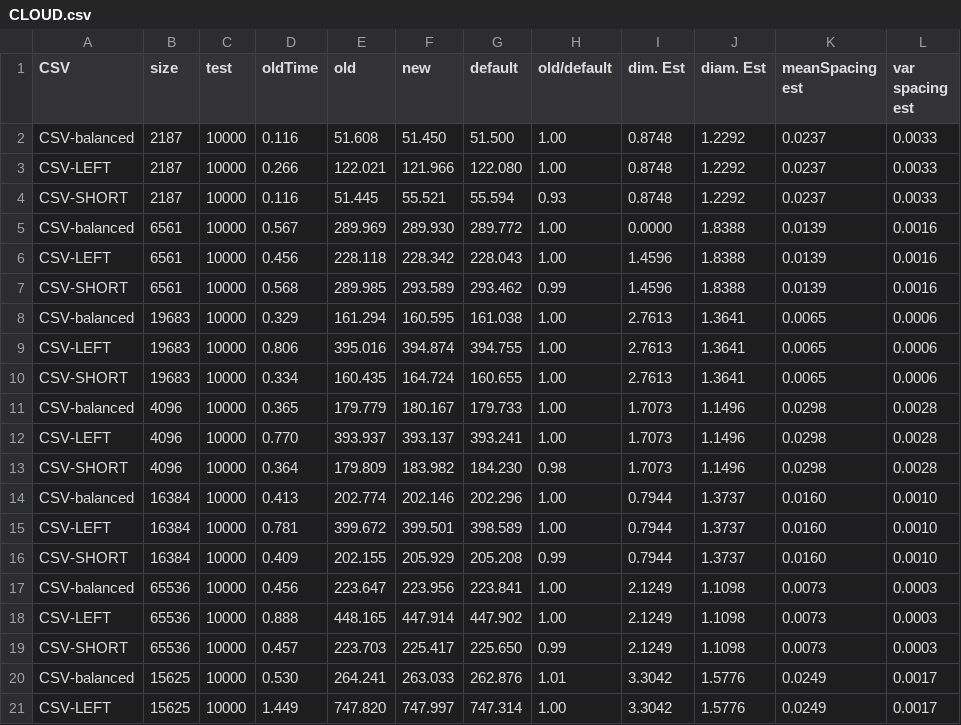
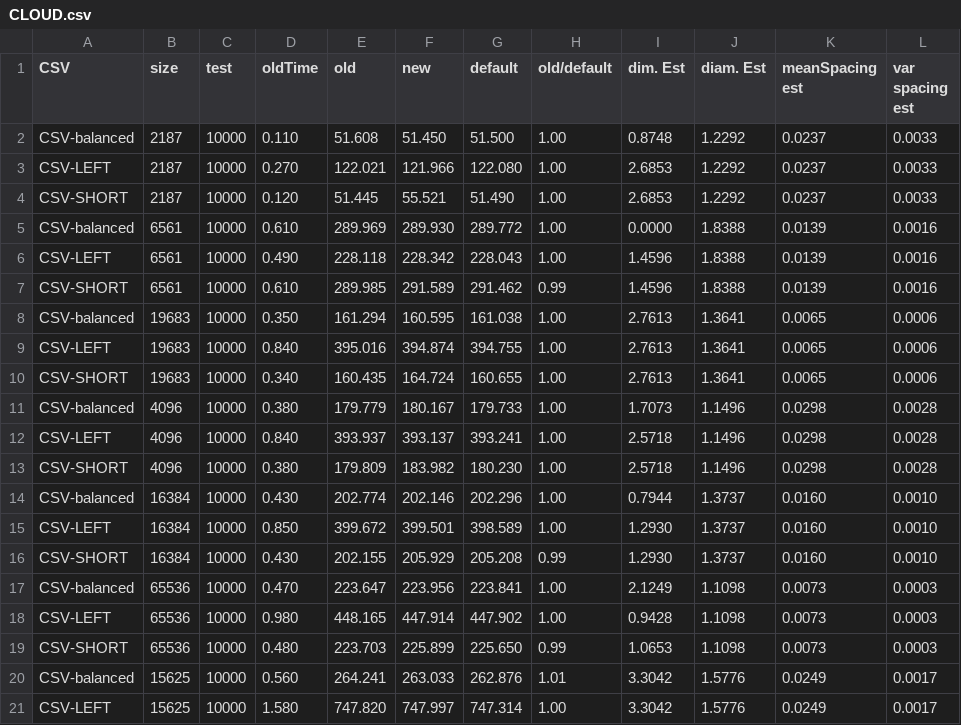
Before and after one commit to yayahjb/neartree, a CSV file: DataGen/examples/CLOUD.csv, drawn as a sheet; only a part is shown; the diff covers the shown part only.

```diff
--- a/DataGen/examples/CLOUD.csv
+++ b/DataGen/examples/CLOUD.csv
@@ -1,21 +1,21 @@
 CSV,size,test,oldTime,old,new,default,old/default,dim. Est,diam. Est,meanSpacing est,var spacing est
-CSV-balanced,2187,10000,0.116,51.608,51.450,51.500,1.00,0.8748,1.2292,0.0237,0.0033
-CSV-LEFT,2187,10000,0.266,122.021,121.966,122.080,1.00,0.8748,1.2292,0.0237,0.0033
-CSV-SHORT,2187,10000,0.116,51.445,55.521,55.594,0.93,0.8748,1.2292,0.0237,0.0033
-CSV-balanced,6561,10000,0.567,289.969,289.930,289.772,1.00,0.0000,1.8388,0.0139,0.0016
-CSV-LEFT,6561,10000,0.456,228.118,228.342,228.043,1.00,1.4596,1.8388,0.0139,0.0016
-CSV-SHORT,6561,10000,0.568,289.985,293.589,293.462,0.99,1.4596,1.8388,0.0139,0.0016
-CSV-balanced,19683,10000,0.329,161.294,160.595,161.038,1.00,2.7613,1.3641,0.0065,0.0006
-CSV-LEFT,19683,10000,0.806,395.016,394.874,394.755,1.00,2.7613,1.3641,0.0065,0.0006
-CSV-SHORT,19683,10000,0.334,160.435,164.724,160.655,1.00,2.7613,1.3641,0.0065,0.0006
-CSV-balanced,4096,10000,0.365,179.779,180.167,179.733,1.00,1.7073,1.1496,0.0298,0.0028
-CSV-LEFT,4096,10000,0.770,393.937,393.137,393.241,1.00,1.7073,1.1496,0.0298,0.0028
-CSV-SHORT,4096,10000,0.364,179.809,183.982,184.230,0.98,1.7073,1.1496,0.0298,0.0028
-CSV-balanced,16384,10000,0.413,202.774,202.146,202.296,1.00,0.7944,1.3737,0.0160,0.0010
-CSV-LEFT,16384,10000,0.781,399.672,399.501,398.589,1.00,0.7944,1.3737,0.0160,0.0010
-CSV-SHORT,16384,10000,0.409,202.155,205.929,205.208,0.99,0.7944,1.3737,0.0160,0.0010
-CSV-balanced,65536,10000,0.456,223.647,223.956,223.841,1.00,2.1249,1.1098,0.0073,0.0003
-CSV-LEFT,65536,10000,0.888,448.165,447.914,447.902,1.00,2.1249,1.1098,0.0073,0.0003
-CSV-SHORT,65536,10000,0.457,223.703,225.417,225.650,0.99,2.1249,1.1098,0.0073,0.0003
-CSV-balanced,15625,10000,0.530,264.241,263.033,262.876,1.01,3.3042,1.5776,0.0249,0.0017
-CSV-LEFT,15625,10000,1.449,747.820,747.997,747.314,1.00,3.3042,1.5776,0.0249,0.0017
+CSV-balanced,2187,10000,0.110,51.608,51.450,51.500,1.00,0.8748,1.2292,0.0237,0.0033
+CSV-LEFT,2187,10000,0.270,122.021,121.966,122.080,1.00,2.6853,1.2292,0.0237,0.0033
+CSV-SHORT,2187,10000,0.120,51.445,55.521,51.490,1.00,2.6853,1.2292,0.0237,0.0033
+CSV-balanced,6561,10000,0.610,289.969,289.930,289.772,1.00,0.0000,1.8388,0.0139,0.0016
+CSV-LEFT,6561,10000,0.490,228.118,228.342,228.043,1.00,1.4596,1.8388,0.0139,0.0016
+CSV-SHORT,6561,10000,0.610,289.985,291.589,291.462,0.99,1.4596,1.8388,0.0139,0.0016
+CSV-balanced,19683,10000,0.350,161.294,160.595,161.038,1.00,2.7613,1.3641,0.0065,0.0006
+CSV-LEFT,19683,10000,0.840,395.016,394.874,394.755,1.00,2.7613,1.3641,0.0065,0.0006
+CSV-SHORT,19683,10000,0.340,160.435,164.724,160.655,1.00,2.7613,1.3641,0.0065,0.0006
+CSV-balanced,4096,10000,0.380,179.779,180.167,179.733,1.00,1.7073,1.1496,0.0298,0.0028
+CSV-LEFT,4096,10000,0.840,393.937,393.137,393.241,1.00,2.5718,1.1496,0.0298,0.0028
+CSV-SHORT,4096,10000,0.380,179.809,183.982,180.230,1.00,2.5718,1.1496,0.0298,0.0028
+CSV-balanced,16384,10000,0.430,202.774,202.146,202.296,1.00,0.7944,1.3737,0.0160,0.0010
+CSV-LEFT,16384,10000,0.850,399.672,399.501,398.589,1.00,1.2930,1.3737,0.0160,0.0010
+CSV-SHORT,16384,10000,0.430,202.155,205.929,205.208,0.99,1.2930,1.3737,0.0160,0.0010
+CSV-balanced,65536,10000,0.470,223.647,223.956,223.841,1.00,2.1249,1.1098,0.0073,0.0003
+CSV-LEFT,65536,10000,0.980,448.165,447.914,447.902,1.00,0.9428,1.1098,0.0073,0.0003
+CSV-SHORT,65536,10000,0.480,223.703,225.899,225.650,0.99,1.0653,1.1098,0.0073,0.0003
+CSV-balanced,15625,10000,0.560,264.241,263.033,262.876,1.01,3.3042,1.5776,0.0249,0.0017
+CSV-LEFT,15625,10000,1.580,747.820,747.997,747.314,1.00,3.3042,1.5776,0.0249,0.0017
```
Also changed, not shown: 4 edited cells elsewhere in this file, DataGen/examples/alphaC.csv, DataGen/examples/both1.csv, 24 other files.
